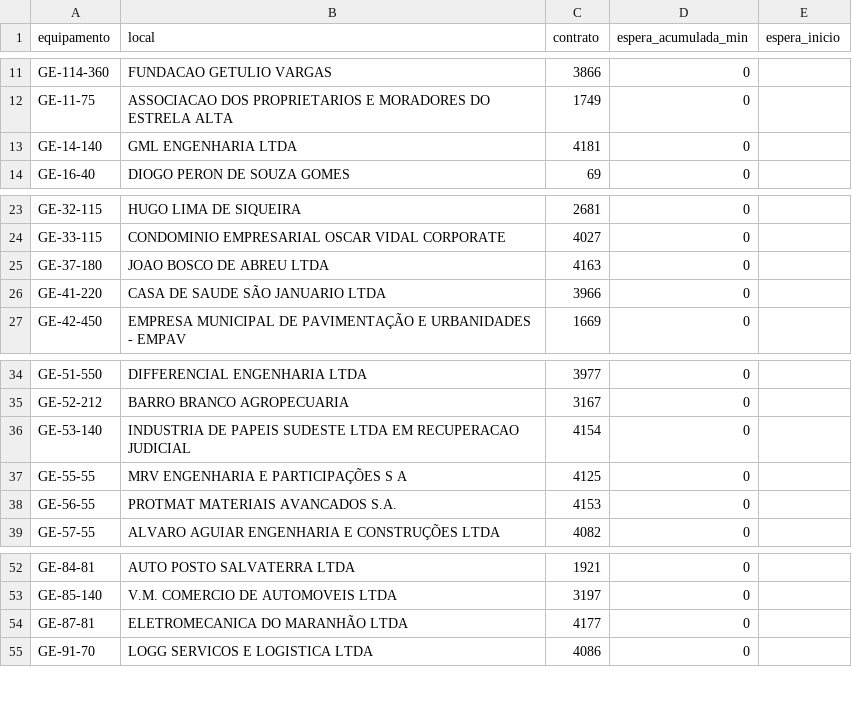
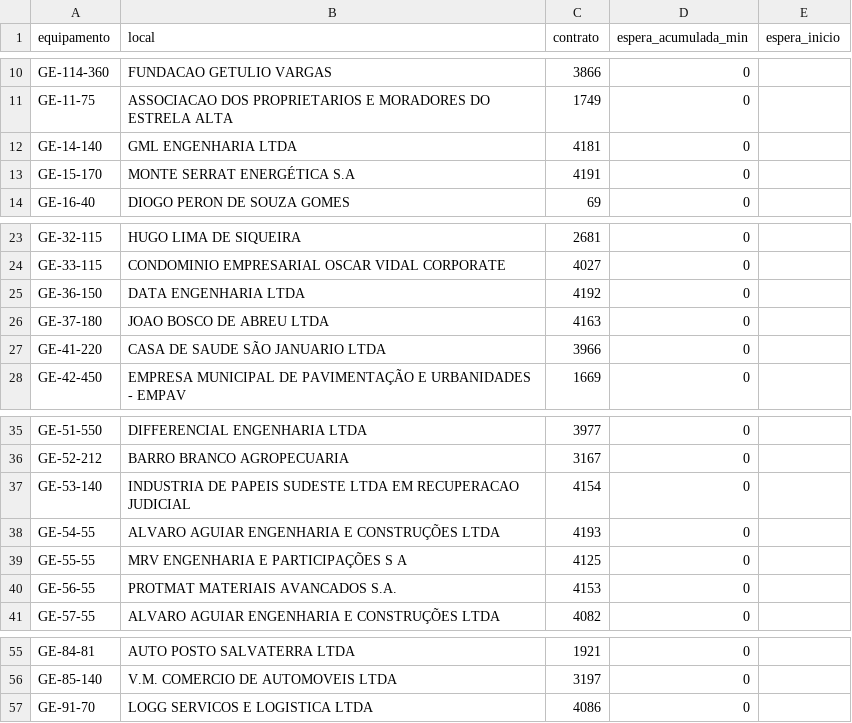
Before and after one commit to milwardarthur-prog/Controle-manuten-o, a CSV file: dados.csv, drawn as a sheet; only a part is shown, gaps mark what is left out; removed rows and columns are numbered as before the commit, all else as after; the diff covers the shown part only; the diff names each change by its address in the sheet, - before the commit and + after, or states it on an @@ line.

```diff
--- a/dados.csv
+++ b/dados.csv
+row 13: GE-15-170 | MONTE SERRAT ENERGÉTICA S.A | 4191 | 0
+row 25: GE-36-150 | DATA ENGENHARIA LTDA | 4192 | 0
+row 38: GE-54-55 | ALVARO AGUIAR ENGENHARIA E CONSTRUÇÕES LTDA | 4193 | 0
-row 54: GE-87-81 | ELETROMECANICA DO MARANHÃO LTDA | 4177 | 0
```
Also changed, not shown: 1 added row, 3 removed rows and 5 edited cells elsewhere in this file.
